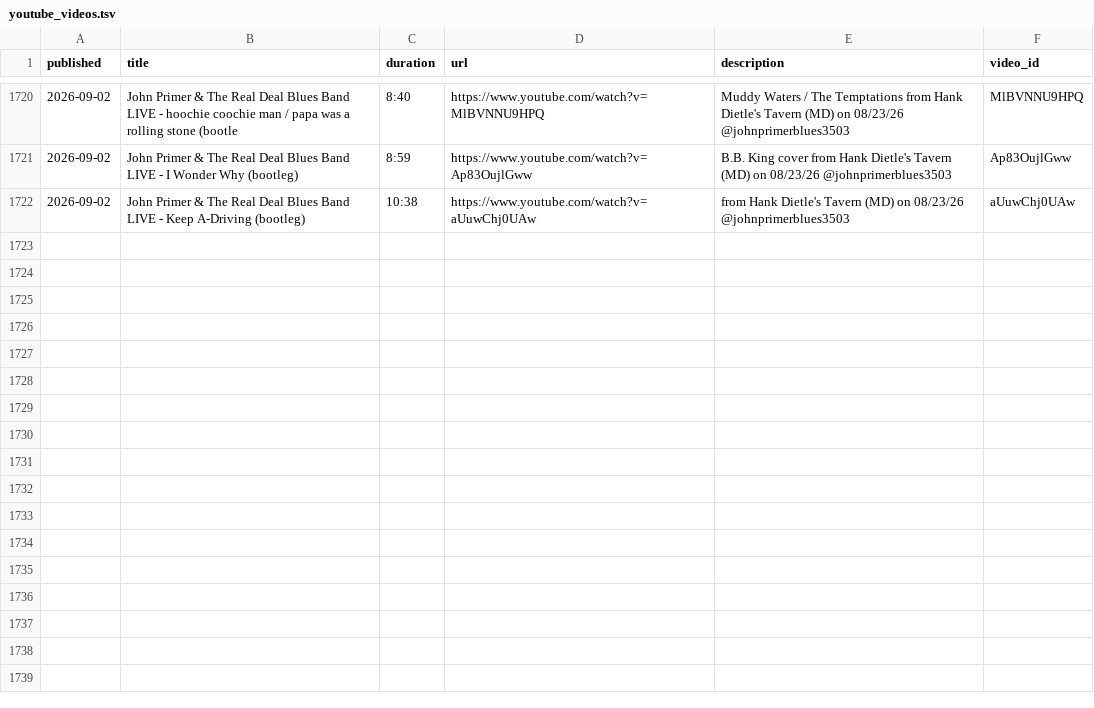
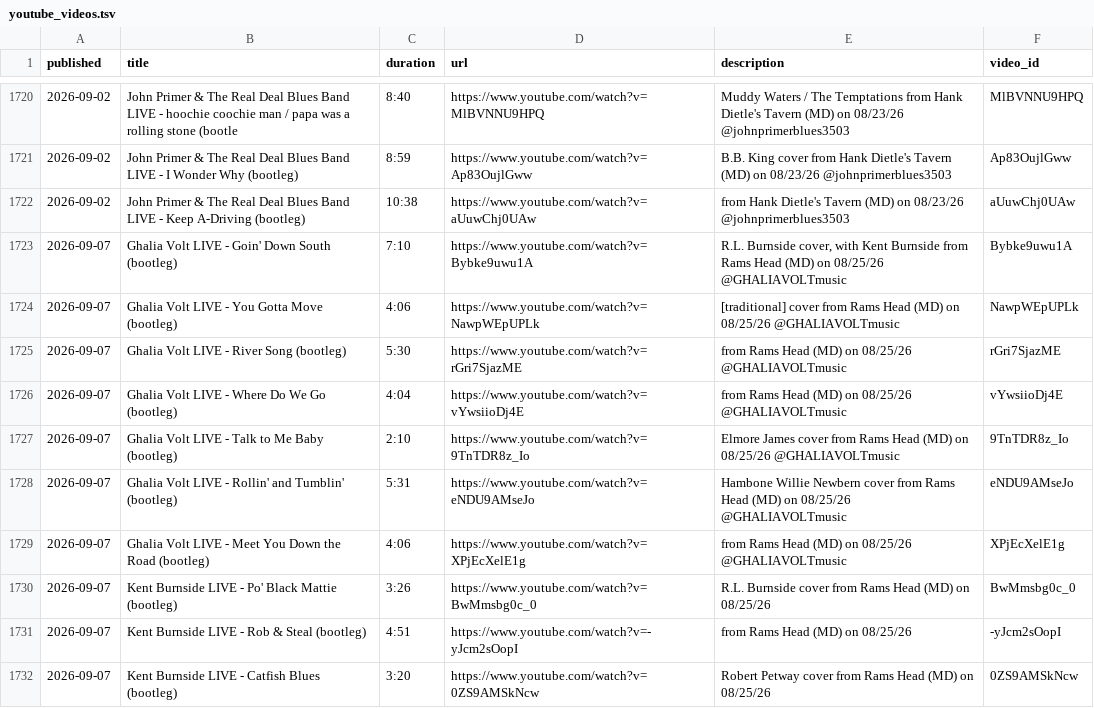
Before and after one commit to dan2bit/live-shows, a TSV file: tools/youtube/youtube_videos.tsv, drawn as a sheet; only a part is shown, gaps mark what is left out.

Commit message:
playlist: Ghalia Volt

```diff
--- a/tools/youtube/youtube_videos.tsv
+++ b/tools/youtube/youtube_videos.tsv
@@ -1722 +1722,11 @@ published	title	duration	url	description	video_id
 2026-09-02	John Primer & The Real Deal Blues Band LIVE - Keep A-Driving (bootleg)	10:38	https://www.youtube.com/watch?v=aUuwChj0UAw	from Hank Dietle's Tavern (MD) on 08/23/26 @johnprimerblues3503	aUuwChj0UAw
+2026-09-07	Ghalia Volt LIVE - Goin' Down South (bootleg)	7:10	https://www.youtube.com/watch?v=Bybke9uwu1A	R.L. Burnside cover, with Kent Burnside from Rams Head (MD) on 08/25/26 @GHALIAVOLTmusic	Bybke9uwu1A
+2026-09-07	Ghalia Volt LIVE - You Gotta Move (bootleg)	4:06	https://www.youtube.com/watch?v=NawpWEpUPLk	[traditional] cover from Rams Head (MD) on 08/25/26 @GHALIAVOLTmusic	NawpWEpUPLk
+2026-09-07	Ghalia Volt LIVE - River Song (bootleg)	5:30	https://www.youtube.com/watch?v=rGri7SjazME	from Rams Head (MD) on 08/25/26 @GHALIAVOLTmusic	rGri7SjazME
+2026-09-07	Ghalia Volt LIVE - Where Do We Go (bootleg)	4:04	https://www.youtube.com/watch?v=vYwsiioDj4E	from Rams Head (MD) on 08/25/26 @GHALIAVOLTmusic	vYwsiioDj4E
+2026-09-07	Ghalia Volt LIVE - Talk to Me Baby (bootleg)	2:10	https://www.youtube.com/watch?v=9TnTDR8z_Io	Elmore James cover from Rams Head (MD) on 08/25/26 @GHALIAVOLTmusic	9TnTDR8z_Io
+2026-09-07	Ghalia Volt LIVE - Rollin' and Tumblin' (bootleg)	5:31	https://www.youtube.com/watch?v=eNDU9AMseJo	Hambone Willie Newbern cover from Rams Head (MD) on 08/25/26 @GHALIAVOLTmusic	eNDU9AMseJo
+2026-09-07	Ghalia Volt LIVE - Meet You Down the Road (bootleg)	4:06	https://www.youtube.com/watch?v=XPjEcXelE1g	from Rams Head (MD) on 08/25/26 @GHALIAVOLTmusic	XPjEcXelE1g
+2026-09-07	Kent Burnside LIVE - Po' Black Mattie (bootleg)	3:26	https://www.youtube.com/watch?v=BwMmsbg0c_0	R.L. Burnside cover from Rams Head (MD) on 08/25/26	BwMmsbg0c_0
+2026-09-07	Kent Burnside LIVE - Rob & Steal (bootleg)	4:51	https://www.youtube.com/watch?v=-yJcm2sOopI	from Rams Head (MD) on 08/25/26	-yJcm2sOopI
+2026-09-07	Kent Burnside LIVE - Catfish Blues (bootleg)	3:20	https://www.youtube.com/watch?v=0ZS9AMSkNcw	Robert Petway cover from Rams Head (MD) on 08/25/26	0ZS9AMSkNcw
```
Also changed, not shown: data/live_shows_current.tsv, tools/youtube/youtube_playlists.tsv.
